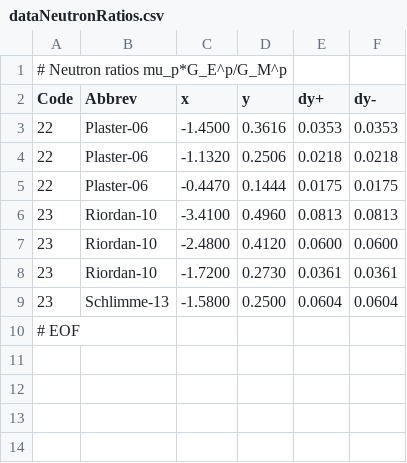
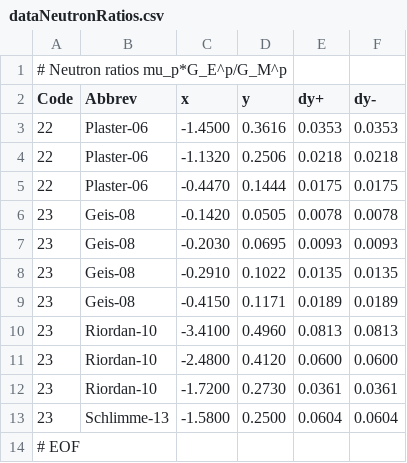
Before and after one commit to Mezek/datalock, a CSV file: nucleons/dataNeutronRatios.csv, drawn as a sheet.

```diff
--- a/nucleons/dataNeutronRatios.csv
+++ b/nucleons/dataNeutronRatios.csv
@@ -5,2 +5,6 @@ Code,Abbrev,x,y,dy+,dy-
 22,Plaster-06,-0.4470,0.1444,0.0175,0.0175
+23,Geis-08,-0.1420,0.0505,0.0078,0.0078
+23,Geis-08,-0.2030,0.0695,0.0093,0.0093
+23,Geis-08,-0.2910,0.1022,0.0135,0.0135
+23,Geis-08,-0.4150,0.1171,0.0189,0.0189
 23,Riordan-10,-3.4100,0.4960,0.0813,0.0813
```
Also changed, not shown: nucleons/dataNeutronElectric.csv, src/data_sources.csv, 1 other file.
